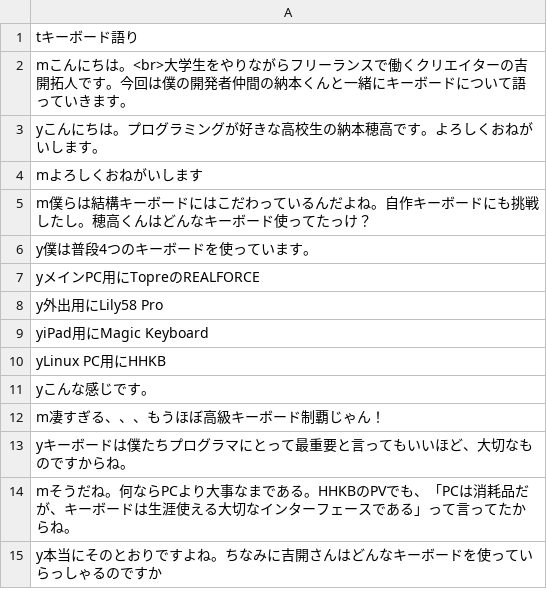
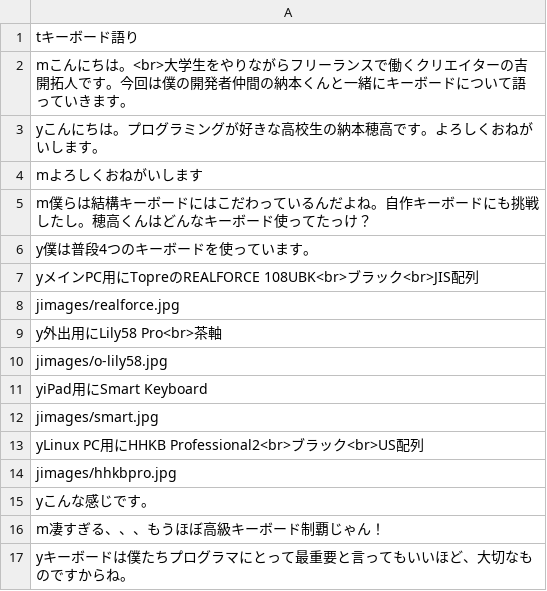
Before and after one commit to TakutoYoshikai/chat-keyboard, a CSV file: chat.csv, drawn as a sheet; only a part is shown; the shorter side is filled out with more unchanged rows.

```diff
--- a/chat.csv
+++ b/chat.csv
@@ -6,6 +6,10 @@ m僕らは結構キーボードにはこだわっているんだよね。自作
 y僕は普段4つのキーボードを使っています。
-yメインPC用にTopreのREALFORCE
-y外出用にLily58 Pro
-yiPad用にMagic Keyboard
-yLinux PC用にHHKB
+yメインPC用にTopreのREALFORCE 108UBK<br>ブラック<br>JIS配列
+jimages/realforce.jpg
+y外出用にLily58 Pro<br>茶軸
+jimages/o-lily58.jpg
+yiPad用にSmart Keyboard
+jimages/smart.jpg
+yLinux PC用にHHKB Professional2<br>ブラック<br>US配列
+jimages/hhkbpro.jpg
 yこんな感じです。
```
Also changed, not shown: 5 other files.
